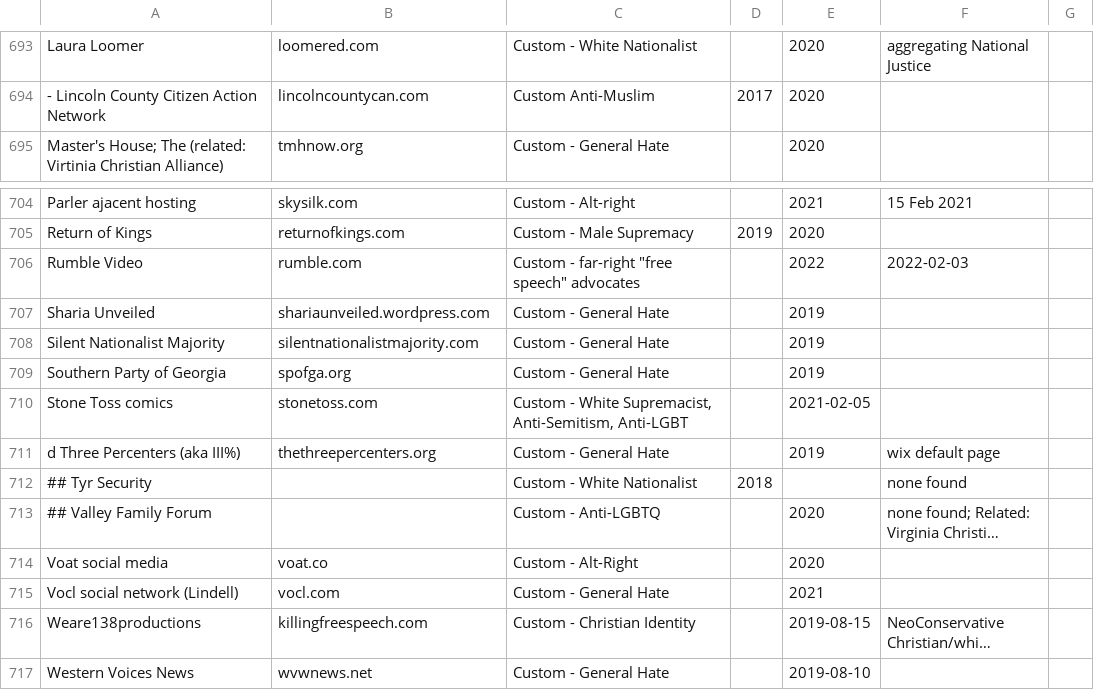
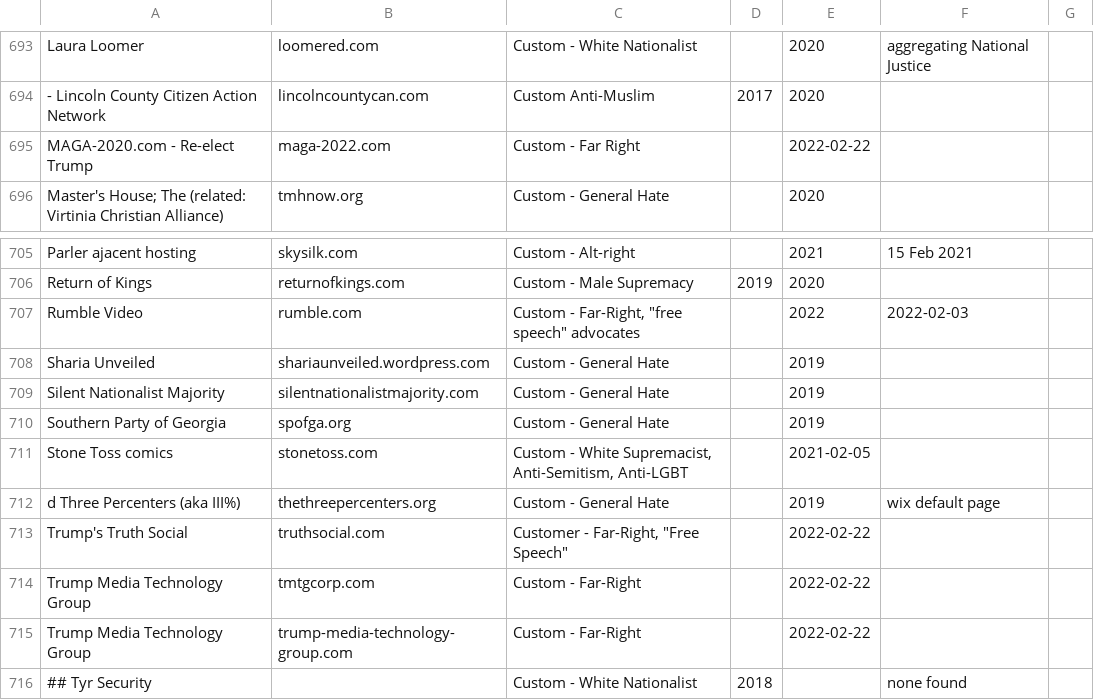
Before and after one commit to chigh/hategroup-dnsbl, a CSV file: import.csv, drawn as a sheet; only a part is shown, gaps mark what is left out; the shorter side is filled out with more unchanged rows; long unchanged cells end in …; addresses are those after the commit; the diff names each change by its address in the sheet, - before the commit and + after, or states it on an @@ line.

```diff
--- a/import.csv
+++ b/import.csv
+row 695: MAGA-2020.com - Re-elect Trump | maga-2022.com | Custom - Far Right |  | 2022-02-22
-C707: Custom - far-right "free speech" advocates
+C707: Custom - Far-Right, "free speech" advocates
+row 713: Trump's Truth Social | truthsocial.com | Customer - Far-Right, "Free Speech" |  | 2022-02-22
+row 714: Trump Media Technology Group | tmtgcorp.com | Custom - Far-Right |  | 2022-02-22
+row 715: Trump Media Technology Group | trump-media-technology-group.com | Custom - Far-Right |  | 2022-02-22
```
Also changed, not shown: 1 other file.
